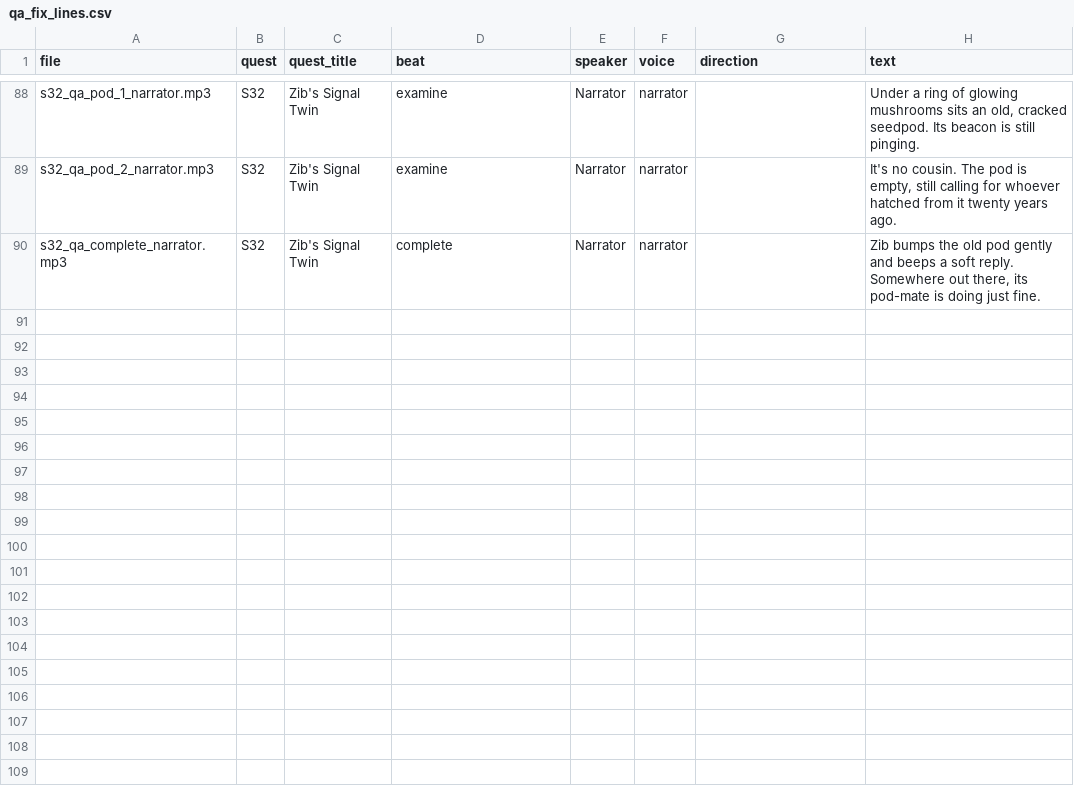
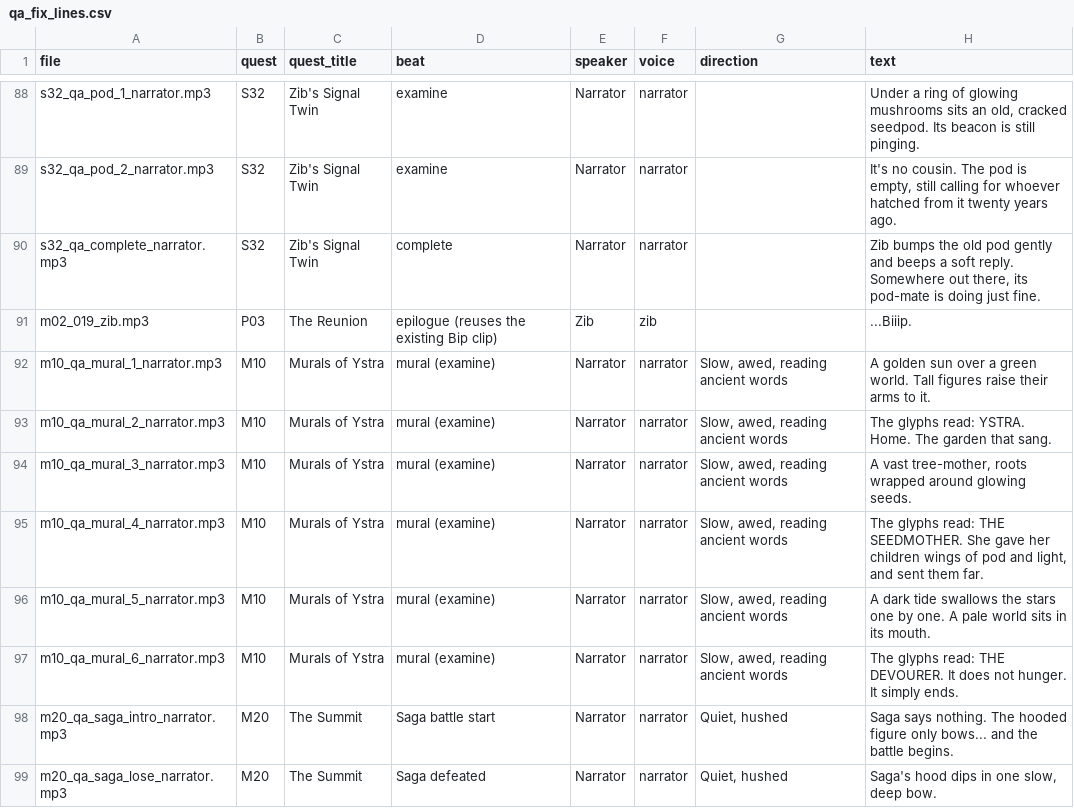
Before and after one commit to Turkokami/Alienmon, a CSV file: docs/voice_pack/qa_fix_lines.csv, drawn as a sheet; only a part is shown, gaps mark what is left out; the diff names each change by its address in the sheet, - before the commit and + after, or states it on an @@ line.

```diff
--- a/docs/voice_pack/qa_fix_lines.csv
+++ b/docs/voice_pack/qa_fix_lines.csv
+row 91: m02_019_zib.mp3 | P03 | The Reunion | epilogue (reuses the existing Bip clip) | Zib | zib |  | ...Biiip.
+row 92: m10_qa_mural_1_narrator.mp3 | M10 | Murals of Ystra | mural (examine) | Narrator | narrator | Slow, awed, reading ancient words | A golden sun over a green world. Tall figures raise their arms to it.
+row 93: m10_qa_mural_2_narrator.mp3 | M10 | Murals of Ystra | mural (examine) | Narrator | narrator | Slow, awed, reading ancient words | The glyphs read: YSTRA. Home. The garden that sang.
+row 94: m10_qa_mural_3_narrator.mp3 | M10 | Murals of Ystra | mural (examine) | Narrator | narrator | Slow, awed, reading ancient words | A vast tree-mother, roots wrapped around glowing seeds.
+row 95: m10_qa_mural_4_narrator.mp3 | M10 | Murals of Ystra | mural (examine) | Narrator | narrator | Slow, awed, reading ancient words | The glyphs read: THE SEEDMOTHER. She gave her children wings of pod and light, and sent them far.
+row 96: m10_qa_mural_5_narrator.mp3 | M10 | Murals of Ystra | mural (examine) | Narrator | narrator | Slow, awed, reading ancient words | A dark tide swallows the stars one by one. A pale world sits in its mouth.
+row 97: m10_qa_mural_6_narrator.mp3 | M10 | Murals of Ystra | mural (examine) | Narrator | narrator | Slow, awed, reading ancient words | The glyphs read: THE DEVOURER. It does not hunger. It simply ends.
+row 98: m20_qa_saga_intro_narrator.mp3 | M20 | The Summit | Saga battle start | Narrator | narrator | Quiet, hushed | Saga says nothing. The hooded figure only bows... and the battle begins.
+row 99: m20_qa_saga_lose_narrator.mp3 | M20 | The Summit | Saga defeated | Narrator | narrator | Quiet, hushed | Saga's hood dips in one slow, deep bow.
```
Also changed, not shown: 2 other files.
